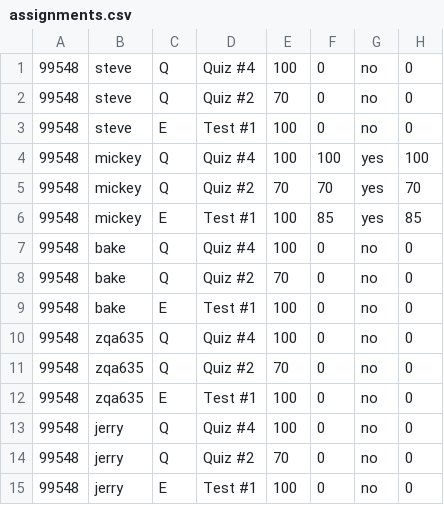
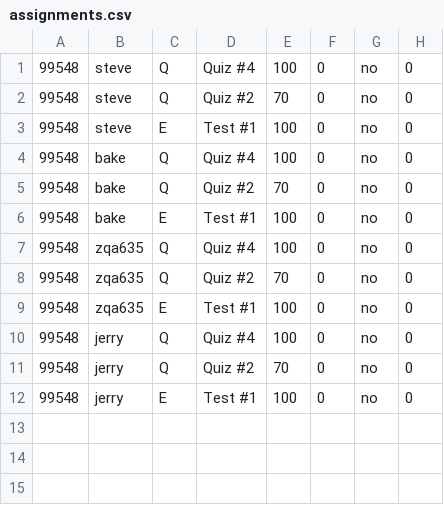
Before and after one commit to dr-cabbage/BrainUpApplication, a CSV file: BrainUp/data/assignments.csv, drawn as a sheet; the diff names each change by its address in the sheet, - before the commit and + after, or states it on an @@ line.

```diff
--- a/BrainUp/data/assignments.csv
+++ b/BrainUp/data/assignments.csv
-row 4: 99548 | mickey | Q | Quiz #4 | 100 | 100 | yes | 100
-row 5: 99548 | mickey | Q | Quiz #2 | 70 | 70 | yes | 70
-row 6: 99548 | mickey | E | Test #1 | 100 | 85 | yes | 85
```
Also changed, not shown: BrainUp/data/usrpass.csv, 5 other files.
